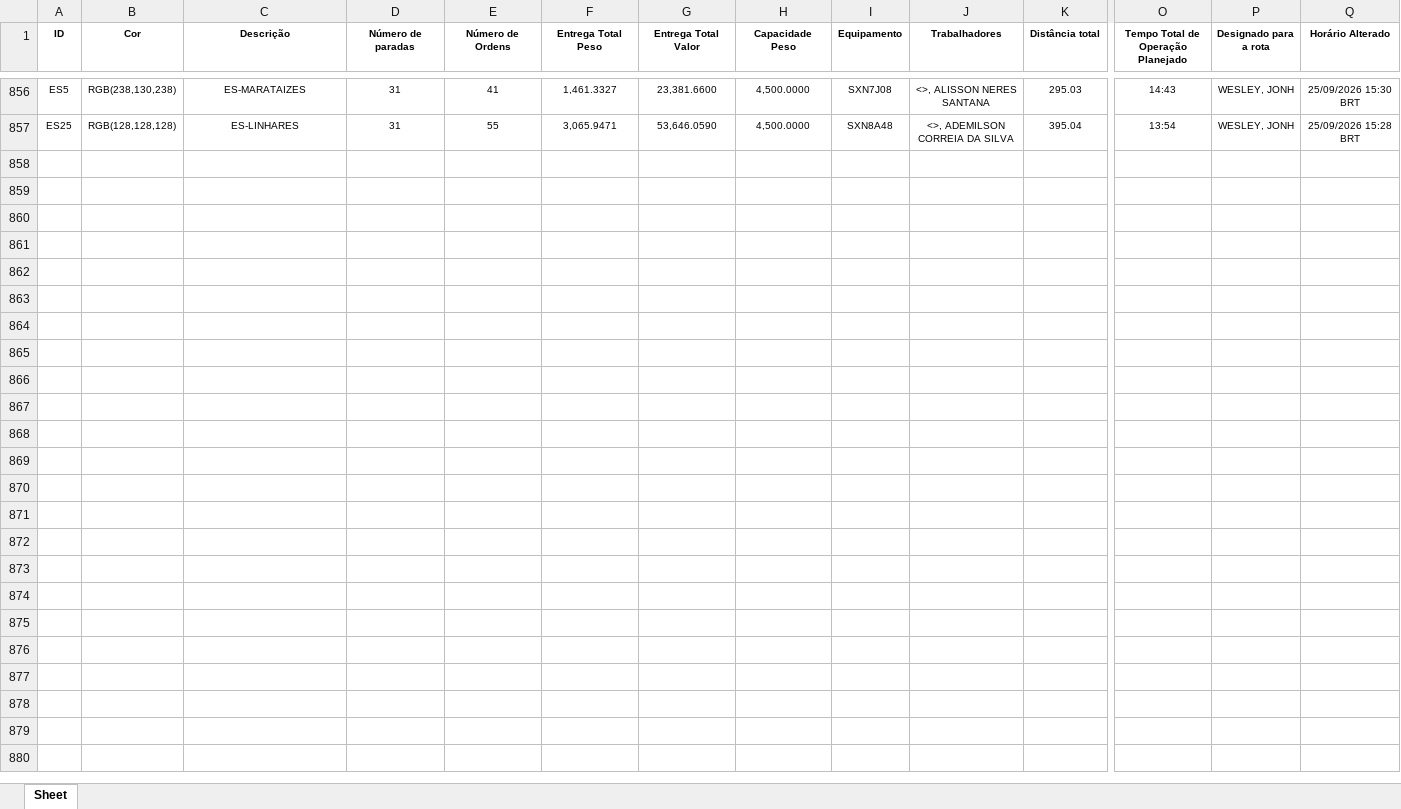
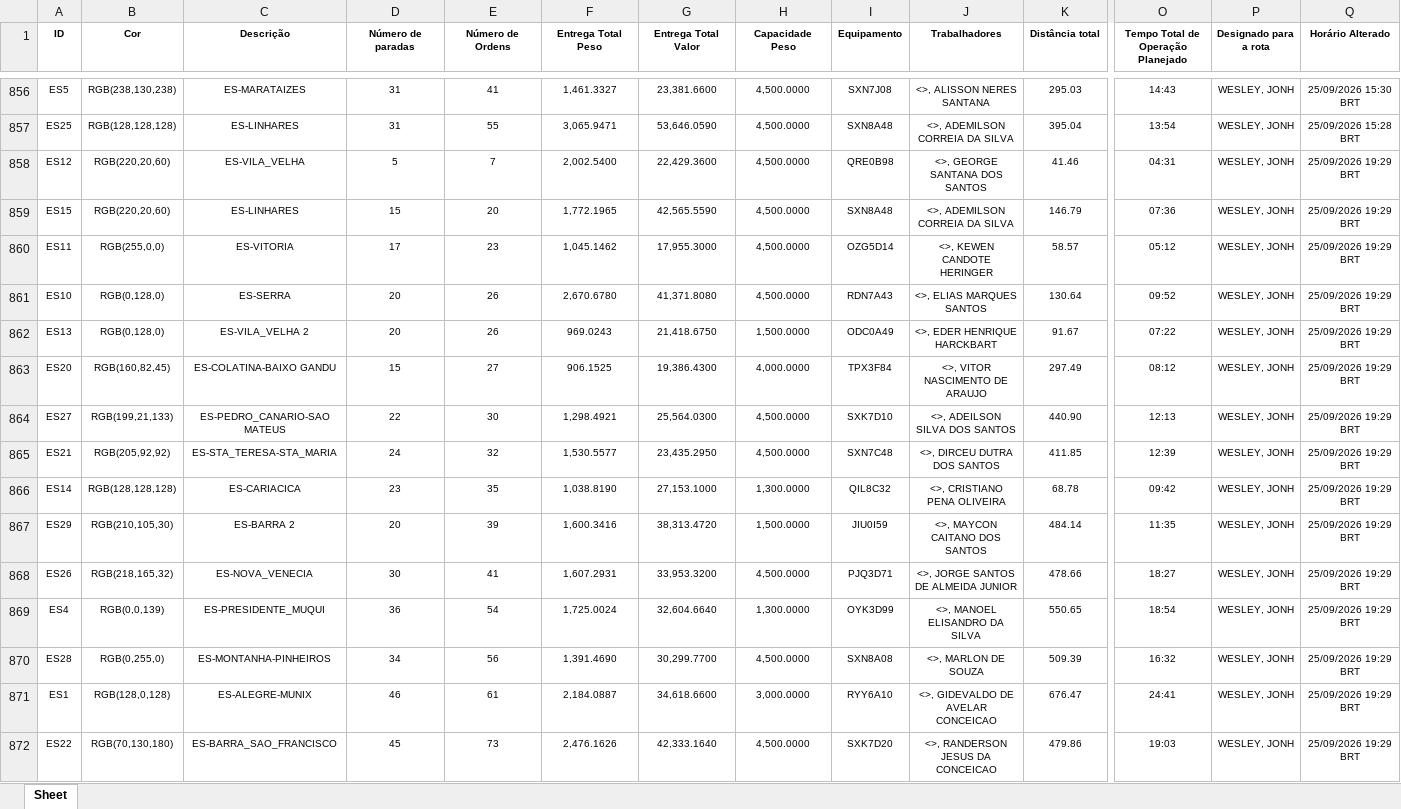
Before and after one commit to Dioney146/DADOSEFATOS, an Excel workbook: dados/ES.xlsx, sheet Sheet, drawn as a sheet; only a part is shown, gaps mark what is left out; values as stored, in another font and other column widths than the file's, no borders; table styles not drawn; rows hold the shown columns only; the diff names each change by its address in the sheet, - before the commit and + after, or states it on an @@ line.

```diff
--- a/dados/ES.xlsx (sheet Sheet)
+++ b/dados/ES.xlsx (sheet Sheet)
+row 858: ES12 | RGB(220,20,60) | ES-VILA_VELHA | 5 | 7 | 2,002.5400 | 22,429.3600 | 4,500.0000 | QRE0B98 | <>, GEORGE SANTANA DOS SANTOS | 41.46 | 04:31 | WESLEY, JONH | 25/09/2026 19:29 BRT
+row 859: ES15 | RGB(220,20,60) | ES-LINHARES | 15 | 20 | 1,772.1965 | 42,565.5590 | 4,500.0000 | SXN8A48 | <>, ADEMILSON CORREIA DA SILVA | 146.79 | 07:36 | WESLEY, JONH | 25/09/2026 19:29 BRT
+row 860: ES11 | RGB(255,0,0) | ES-VITORIA | 17 | 23 | 1,045.1462 | 17,955.3000 | 4,500.0000 | OZG5D14 | <>, KEWEN CANDOTE HERINGER | 58.57 | 05:12 | WESLEY, JONH | 25/09/2026 19:29 BRT
+row 861: ES10 | RGB(0,128,0) | ES-SERRA | 20 | 26 | 2,670.6780 | 41,371.8080 | 4,500.0000 | RDN7A43 | <>, ELIAS MARQUES SANTOS | 130.64 | 09:52 | WESLEY, JONH | 25/09/2026 19:29 BRT
+row 862: ES13 | RGB(0,128,0) | ES-VILA_VELHA 2 | 20 | 26 | 969.0243 | 21,418.6750 | 1,500.0000 | ODC0A49 | <>, EDER HENRIQUE HARCKBART | 91.67 | 07:22 | WESLEY, JONH | 25/09/2026 19:29 BRT
+row 863: ES20 | RGB(160,82,45) | ES-COLATINA-BAIXO GANDU | 15 | 27 | 906.1525 | 19,386.4300 | 4,000.0000 | TPX3F84 | <>, VITOR NASCIMENTO DE ARAUJO | 297.49 | 08:12 | WESLEY, JONH | 25/09/2026 19:29 BRT
+row 864: ES27 | RGB(199,21,133) | ES-PEDRO_CANARIO-SAO MATEUS | 22 | 30 | 1,298.4921 | 25,564.0300 | 4,500.0000 | SXK7D10 | <>, ADEILSON SILVA DOS SANTOS | 440.90 | 12:13 | WESLEY, JONH | 25/09/2026 19:29 BRT
+row 865: ES21 | RGB(205,92,92) | ES-STA_TERESA-STA_MARIA | 24 | 32 | 1,530.5577 | 23,435.2950 | 4,500.0000 | SXN7C48 | <>, DIRCEU DUTRA DOS SANTOS | 411.85 | 12:39 | WESLEY, JONH | 25/09/2026 19:29 BRT
+row 866: ES14 | RGB(128,128,128) | ES-CARIACICA | 23 | 35 | 1,038.8190 | 27,153.1000 | 1,300.0000 | QIL8C32 | <>, CRISTIANO PENA OLIVEIRA | 68.78 | 09:42 | WESLEY, JONH | 25/09/2026 19:29 BRT
+row 867: ES29 | RGB(210,105,30) | ES-BARRA 2 | 20 | 39 | 1,600.3416 | 38,313.4720 | 1,500.0000 | JIU0I59 | <>, MAYCON CAITANO DOS SANTOS | 484.14 | 11:35 | WESLEY, JONH | 25/09/2026 19:29 BRT
+row 868: ES26 | RGB(218,165,32) | ES-NOVA_VENECIA | 30 | 41 | 1,607.2931 | 33,953.3200 | 4,500.0000 | PJQ3D71 | <>, JORGE SANTOS DE ALMEIDA JUNIOR | 478.66 | 18:27 | WESLEY, JONH | 25/09/2026 19:29 BRT
+row 869: ES4 | RGB(0,0,139) | ES-PRESIDENTE_MUQUI | 36 | 54 | 1,725.0024 | 32,604.6640 | 1,300.0000 | OYK3D99 | <>, MANOEL ELISANDRO DA SILVA | 550.65 | 18:54 | WESLEY, JONH | 25/09/2026 19:29 BRT
+row 870: ES28 | RGB(0,255,0) | ES-MONTANHA-PINHEIROS | 34 | 56 | 1,391.4690 | 30,299.7700 | 4,500.0000 | SXN8A08 | <>, MARLON DE SOUZA | 509.39 | 16:32 | WESLEY, JONH | 25/09/2026 19:29 BRT
+row 871: ES1 | RGB(128,0,128) | ES-ALEGRE-MUNIX | 46 | 61 | 2,184.0887 | 34,618.6600 | 3,000.0000 | RYY6A10 | <>, GIDEVALDO DE AVELAR CONCEICAO | 676.47 | 24:41 | WESLEY, JONH | 25/09/2026 19:29 BRT
+row 872: ES22 | RGB(70,130,180) | ES-BARRA_SAO_FRANCISCO | 45 | 73 | 2,476.1626 | 42,333.1640 | 4,500.0000 | SXK7D20 | <>, RANDERSON JESUS DA CONCEICAO | 479.86 | 19:03 | WESLEY, JONH | 25/09/2026 19:29 BRT
```
Also changed, not shown: dados/AM.xlsx, dados/DF.xlsx, 5 other files.
